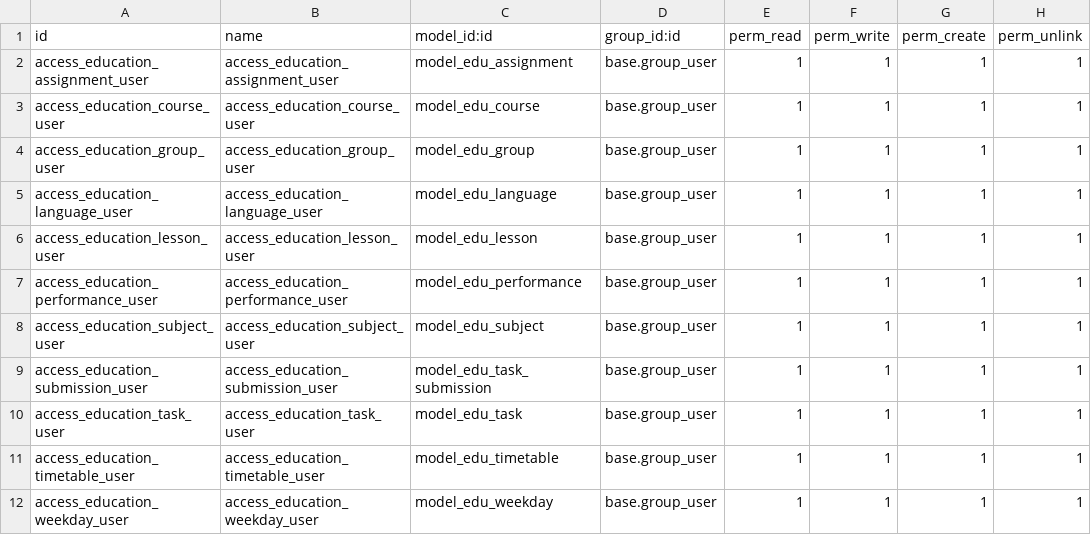
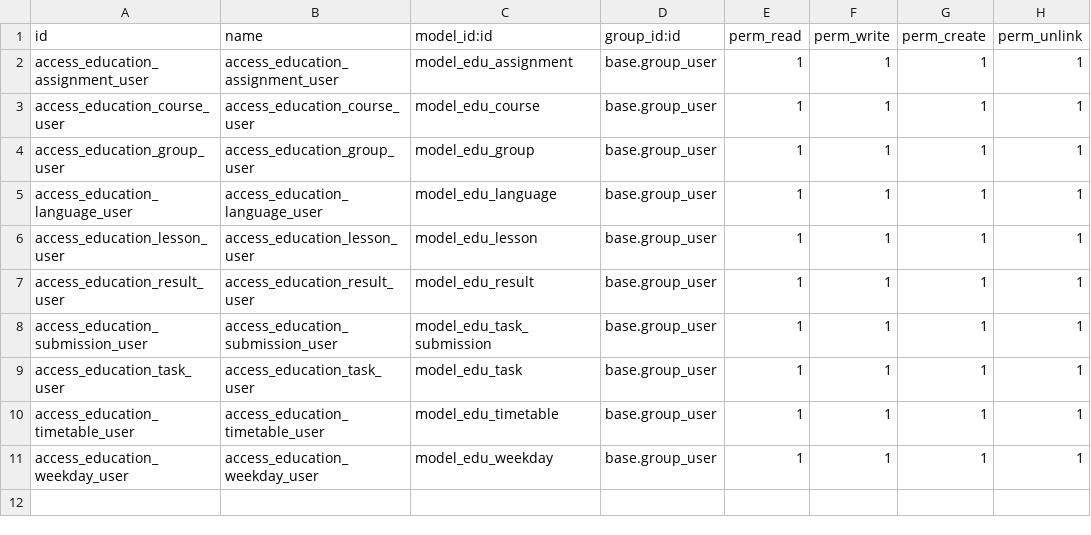
Before and after one commit to juratbek0105-sv/learning_sytem_management, a CSV file: odoo/learning_management/src/education/security/ir.model.access.csv, drawn as a sheet.

```diff
--- a/odoo/learning_management/src/education/security/ir.model.access.csv
+++ b/odoo/learning_management/src/education/security/ir.model.access.csv
@@ -6,4 +6,3 @@ access_education_language_user,access_education_language_user,model_edu_language
 access_education_lesson_user,access_education_lesson_user,model_edu_lesson,base.group_user,1,1,1,1
-access_education_performance_user,access_education_performance_user,model_edu_performance,base.group_user,1,1,1,1
-access_education_subject_user,access_education_subject_user,model_edu_subject,base.group_user,1,1,1,1
+access_education_result_user,access_education_result_user,model_edu_result,base.group_user,1,1,1,1
 access_education_submission_user,access_education_submission_user,model_edu_task_submission,base.group_user,1,1,1,1
```
Also changed, not shown: 28 other files.
